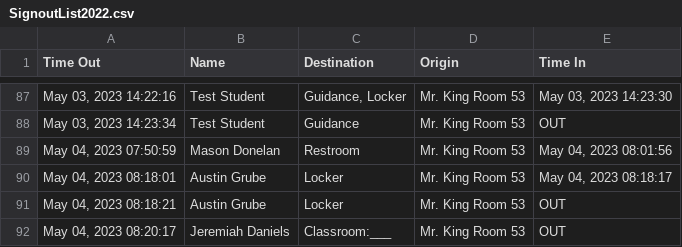
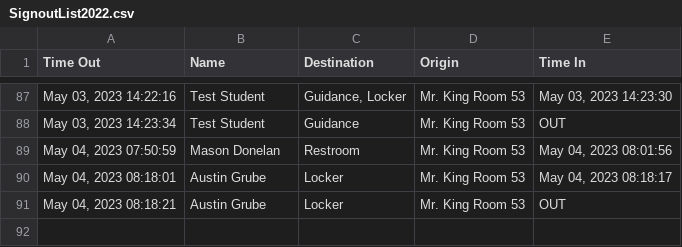
Before and after one commit to MrKing-dev/raspi_qr_passes, a CSV file: qr_passes_final/SignoutList2022.csv, drawn as a sheet; only a part is shown, gaps mark what is left out.

Commit message:
M qr_passes_final/SignoutList2022.csv

```diff
--- a/qr_passes_final/SignoutList2022.csv
+++ b/qr_passes_final/SignoutList2022.csv
@@ -91,2 +91 @@ Time Out,Name,Destination,Origin,Time In
 "May 04, 2023 08:18:21",Austin Grube,Locker,Mr. King Room 53,OUT
-"May 04, 2023 08:20:17",Jeremiah Daniels,Classroom:___,Mr. King Room 53,OUT
```
